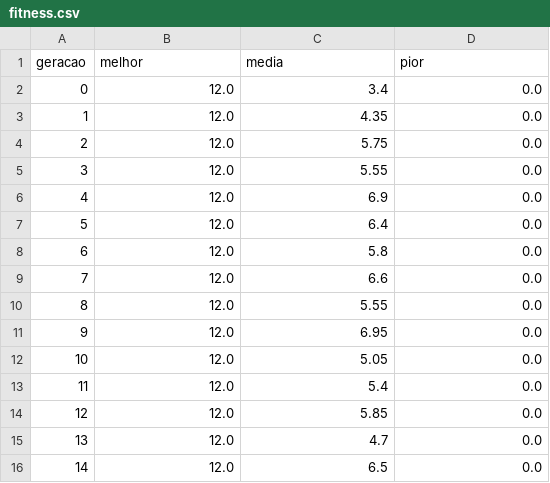
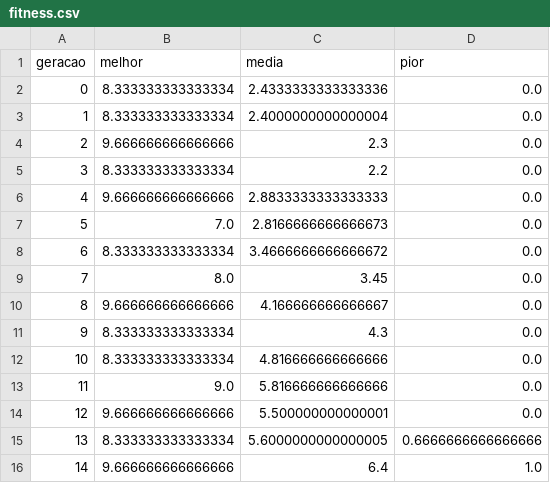
Before and after one commit to tatomachadodev/Atividade-IA-2-Evolucao, a CSV file: resultados/C/fitness.csv, drawn as a sheet; only a part is shown; the diff covers the shown part only.

```diff
--- a/resultados/C/fitness.csv
+++ b/resultados/C/fitness.csv
@@ -1,16 +1,16 @@
 geracao,melhor,media,pior
-0,12.0,3.4,0.0
-1,12.0,4.35,0.0
-2,12.0,5.75,0.0
-3,12.0,5.55,0.0
-4,12.0,6.9,0.0
-5,12.0,6.4,0.0
-6,12.0,5.8,0.0
-7,12.0,6.6,0.0
-8,12.0,5.55,0.0
-9,12.0,6.95,0.0
-10,12.0,5.05,0.0
-11,12.0,5.4,0.0
-12,12.0,5.85,0.0
-13,12.0,4.7,0.0
-14,12.0,6.5,0.0
+0,8.333333333333334,2.4333333333333336,0.0
+1,8.333333333333334,2.4000000000000004,0.0
+2,9.666666666666666,2.3,0.0
+3,8.333333333333334,2.2,0.0
+4,9.666666666666666,2.8833333333333333,0.0
+5,7.0,2.8166666666666673,0.0
+6,8.333333333333334,3.4666666666666672,0.0
+7,8.0,3.45,0.0
+8,9.666666666666666,4.166666666666667,0.0
+9,8.333333333333334,4.3,0.0
+10,8.333333333333334,4.816666666666666,0.0
+11,9.0,5.816666666666666,0.0
+12,9.666666666666666,5.500000000000001,0.0
+13,8.333333333333334,5.6000000000000005,0.6666666666666666
+14,9.666666666666666,6.4,1.0
```
Also changed, not shown: 42 edited cells elsewhere in this file, resultados/A/diagnostico.csv, resultados/A/fitness.csv, 12 other files.
